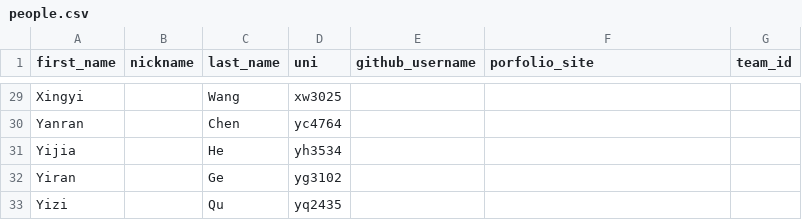
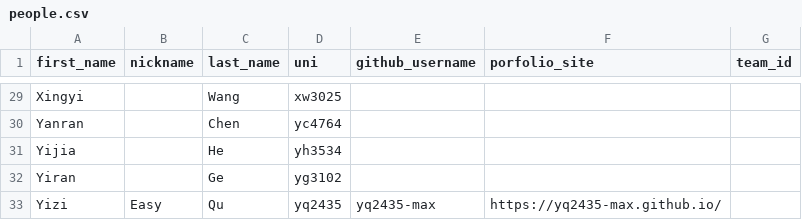
Before and after one commit to advanced-computing/course-materials, a CSV file: semesters/spring_2026/people.csv, drawn as a sheet; only a part is shown, gaps mark what is left out.

```diff
--- a/semesters/spring_2026/people.csv
+++ b/semesters/spring_2026/people.csv
@@ -32,2 +32,2 @@ Yijia,,He,yh3534,,,
 Yiran,,Ge,yg3102,,,
-Yizi,,Qu,yq2435,,,
+Yizi,Easy,Qu,yq2435,yq2435-max,https://yq2435-max.github.io/,
```
Also changed, not shown: 2 other files.
